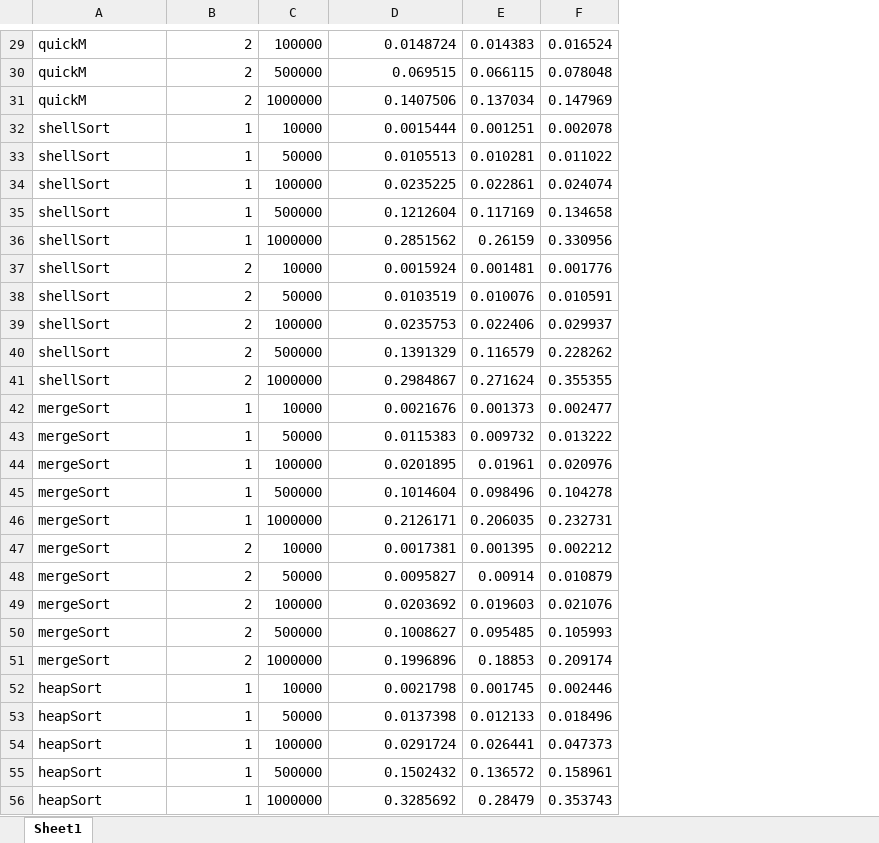
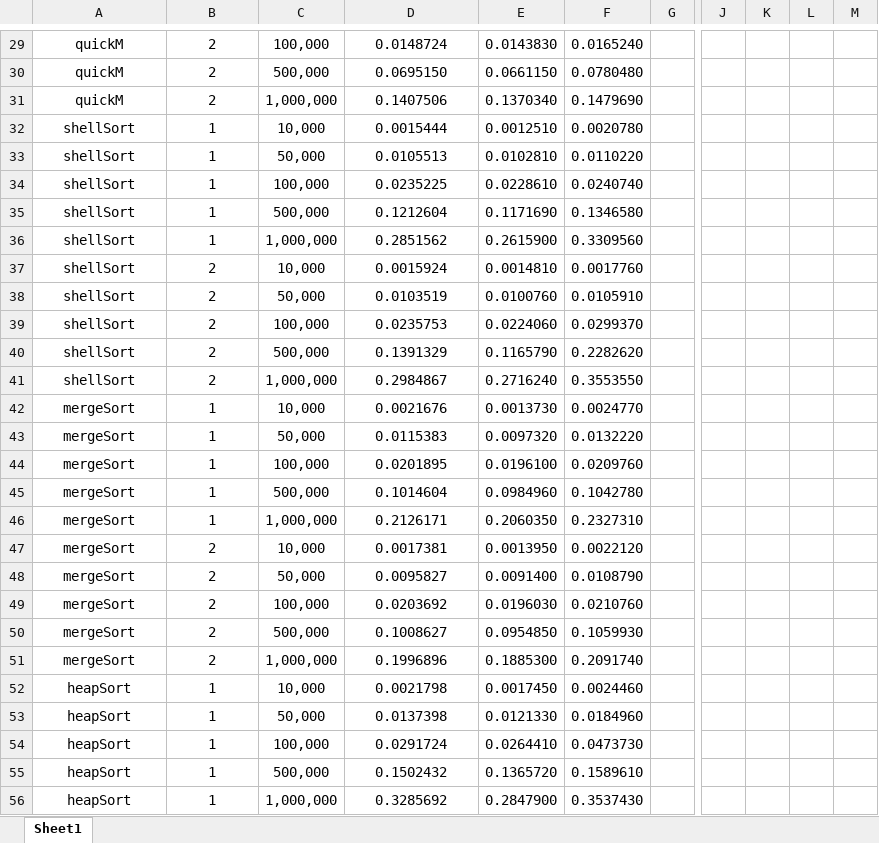
Before and after one commit to andrecostamarques/analise-algoritmos-ordena-o-C, an Excel workbook: output/Tempos.xlsx, sheet Sheet1, drawn as a sheet; only a part is shown, gaps mark what is left out; values as stored, in another font and other column widths than the file's, no borders; removed rows and columns are numbered as before the commit, all else as after; the diff covers the shown part only; the diff names each change by its address in the sheet, - before the commit and + after, or states it on an @@ line.

```diff
--- a/output/Tempos.xlsx (sheet Sheet1)
+++ b/output/Tempos.xlsx (sheet Sheet1)
-column C, rows 29-56: 100000 | 500000 | 1000000 | 10000 | 50000 | 100000 | 500000 | 1000000 | 10000 | 50000 | 100000 | 500000 | 1000000 | 10000 | 50000 | 100000 | 500000 | 1000000 | 10000 | 50000 | 100000 | 500000 | 1000000 | 10000 | 50000 | 100000 | 500000 | 1000000
+column C, rows 29-56: 100,000 | 500,000 | 1,000,000 | 10,000 | 50,000 | 100,000 | 500,000 | 1,000,000 | 10,000 | 50,000 | 100,000 | 500,000 | 1,000,000 | 10,000 | 50,000 | 100,000 | 500,000 | 1,000,000 | 10,000 | 50,000 | 100,000 | 500,000 | 1,000,000 | 10,000 | 50,000 | 100,000 | 500,000 | 1,000,000
-column E, rows 29-56: 0.014383 | 0.066115 | 0.137034 | 0.001251 | 0.010281 | 0.022861 | 0.117169 | 0.26159 | 0.001481 | 0.010076 | 0.022406 | 0.116579 | 0.271624 | 0.001373 | 0.009732 | 0.01961 | 0.098496 | 0.206035 | 0.001395 | 0.00914 | 0.019603 | 0.095485 | 0.18853 | 0.001745 | 0.012133 | 0.026441 | 0.136572 | 0.28479
-column F, rows 29-56: 0.016524 | 0.078048 | 0.147969 | 0.002078 | 0.011022 | 0.024074 | 0.134658 | 0.330956 | 0.001776 | 0.010591 | 0.029937 | 0.228262 | 0.355355 | 0.002477 | 0.013222 | 0.020976 | 0.104278 | 0.232731 | 0.002212 | 0.010879 | 0.021076 | 0.105993 | 0.209174 | 0.002446 | 0.018496 | 0.047373 | 0.158961 | 0.353743
+column E, rows 29-56: 0.0143830 | 0.0661150 | 0.1370340 | 0.0012510 | 0.0102810 | 0.0228610 | 0.1171690 | 0.2615900 | 0.0014810 | 0.0100760 | 0.0224060 | 0.1165790 | 0.2716240 | 0.0013730 | 0.0097320 | 0.0196100 | 0.0984960 | 0.2060350 | 0.0013950 | 0.0091400 | 0.0196030 | 0.0954850 | 0.1885300 | 0.0017450 | 0.0121330 | 0.0264410 | 0.1365720 | 0.2847900
+column F, rows 29-56: 0.0165240 | 0.0780480 | 0.1479690 | 0.0020780 | 0.0110220 | 0.0240740 | 0.1346580 | 0.3309560 | 0.0017760 | 0.0105910 | 0.0299370 | 0.2282620 | 0.3553550 | 0.0024770 | 0.0132220 | 0.0209760 | 0.1042780 | 0.2327310 | 0.0022120 | 0.0108790 | 0.0210760 | 0.1059930 | 0.2091740 | 0.0024460 | 0.0184960 | 0.0473730 | 0.1589610 | 0.3537430
+column G, empty
+column J, empty
+column K, empty
+column L, empty
+column M, empty
-A29:A56 alignment: left
+A29:A56 alignment: center
-B29:B56 alignment: right
+B29:B56 alignment: center
-D29:D56 alignment: right
+D29:D56 alignment: center
-D30: 0.069515
+D30: 0.0695150
```
Also changed, not shown: 1 added row, 1 removed row, 2 added columns, 6 edited cells and cell formats elsewhere in this sheet, 1 other file.
